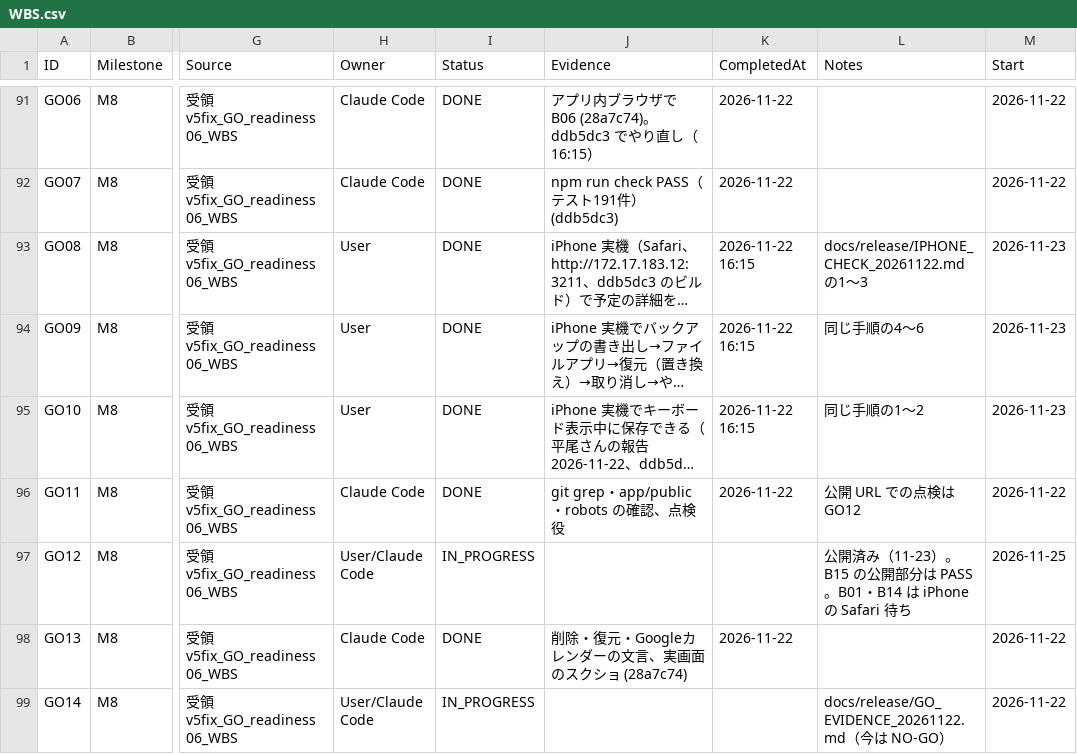
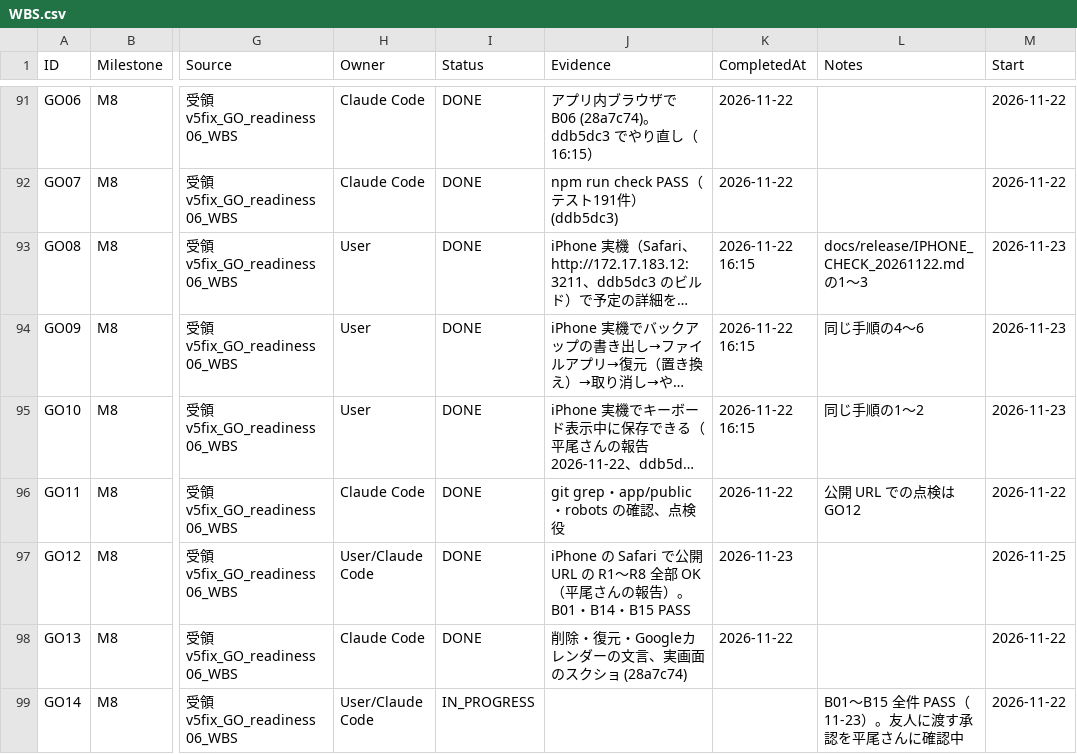
Before and after one commit to kkkaipppp/kurashi-base, a CSV file: docs/parent_progress_export/WBS.csv, drawn as a sheet; only a part is shown, gaps mark what is left out; long unchanged cells end in …; the diff names each change by its address in the sheet, - before the commit and + after, or states it on an @@ line.

```diff
--- a/docs/parent_progress_export/WBS.csv
+++ b/docs/parent_progress_export/WBS.csv
-I97 (Status): IN_PROGRESS
+I97 (Status): DONE
-J97 (Evidence): (empty)
+J97 (Evidence): iPhone の Safari で公開 URL の R1〜R8 全部 OK（平尾さんの報告）。B01・B14・B15 PASS
-K97 (CompletedAt): (empty)
+K97 (CompletedAt): 2026-11-23
-L97 (Notes): 公開済み（11-23）。B15 の公開部分は PASS。B01・B14 は iPhone の Safari 待ち
+L97 (Notes): (empty)
-L99 (Notes): docs/release/GO_EVIDENCE_20261122.md（今は NO-GO）
+L99 (Notes): B01〜B15 全件 PASS（11-23）。友人に渡す承認を平尾さんに確認中
```
Also changed, not shown: docs/progress/WBS.csv, 8 other files.
